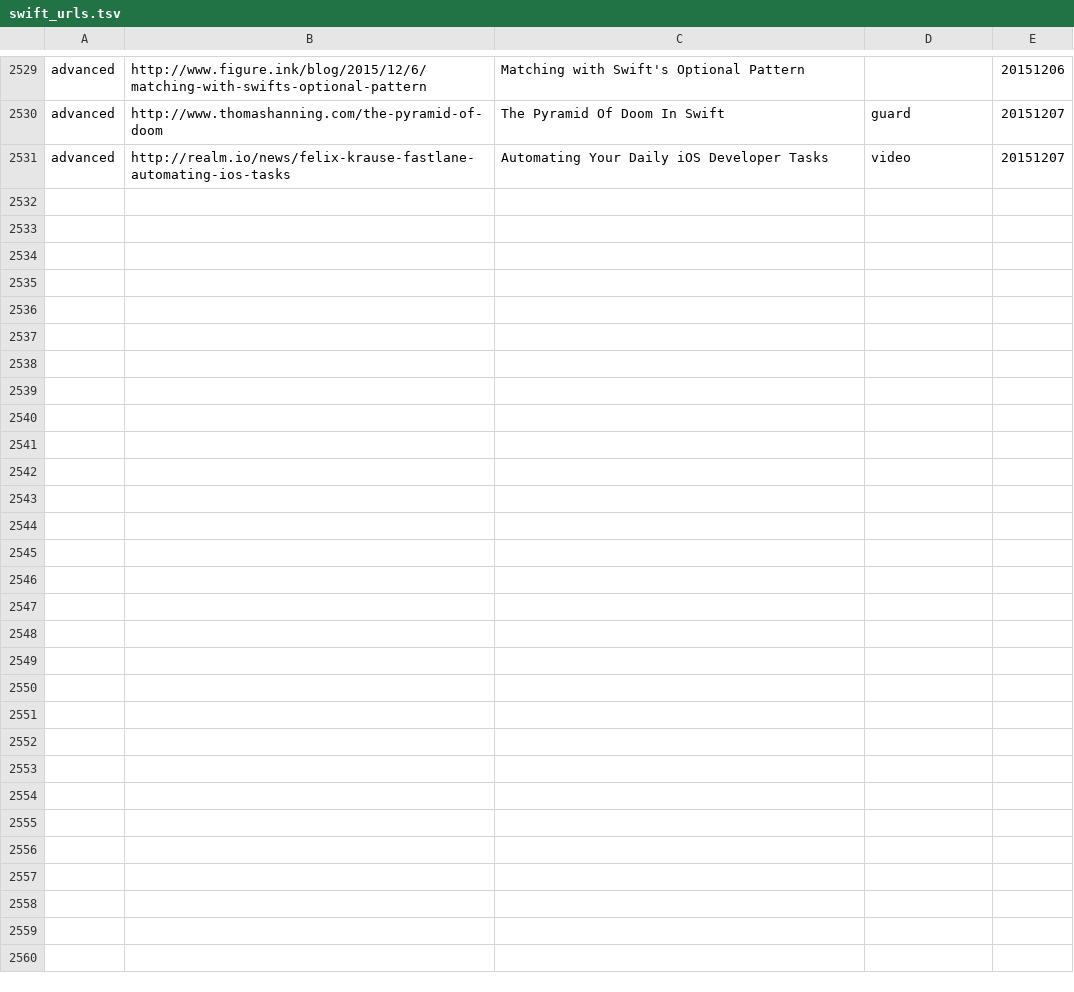
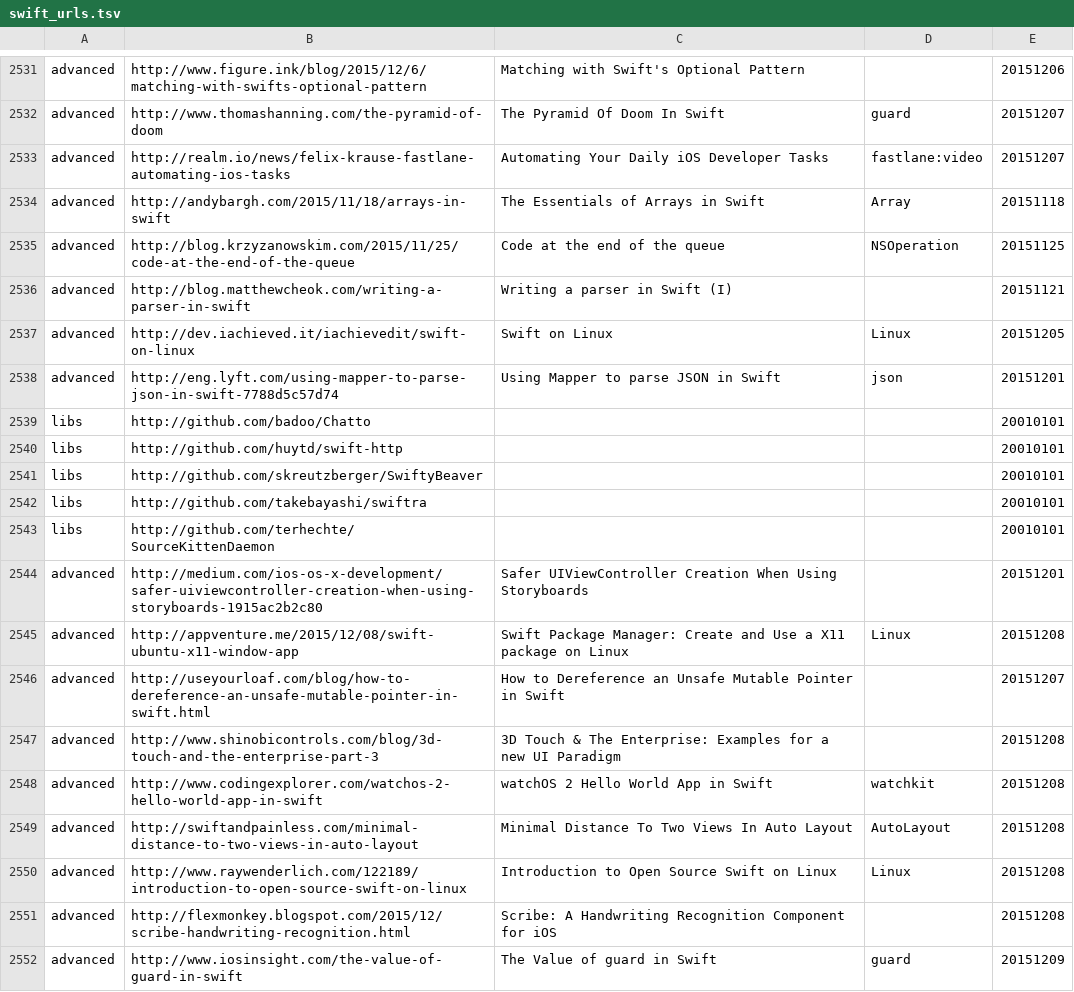
Before and after one commit to melling/SwiftResources, a TSV file: swift_urls.tsv, drawn as a sheet; only a part is shown, gaps mark what is left out; the diff covers the shown part only.

Commit message:
More urls

```diff
--- a/swift_urls.tsv
+++ b/swift_urls.tsv
@@ -2530,2 +2532,21 @@ advanced	http://www.figure.ink/blog/2015/12/6/matching-with-swifts-optional-patt
 advanced	http://www.thomashanning.com/the-pyramid-of-doom	The Pyramid Of Doom In Swift	guard	20151207
-advanced	http://realm.io/news/felix-krause-fastlane-automating-ios-tasks	Automating Your Daily iOS Developer Tasks	video	20151207
+advanced	http://realm.io/news/felix-krause-fastlane-automating-ios-tasks	Automating Your Daily iOS Developer Tasks	fastlane:video	20151207
+advanced	http://andybargh.com/2015/11/18/arrays-in-swift	The Essentials of Arrays in Swift	Array	20151118
+advanced	http://blog.krzyzanowskim.com/2015/11/25/code-at-the-end-of-the-queue	Code at the end of the queue	NSOperation	20151125
+advanced	http://blog.matthewcheok.com/writing-a-parser-in-swift	Writing a parser in Swift (I)		20151121
+advanced	http://dev.iachieved.it/iachievedit/swift-on-linux	Swift on Linux	Linux	20151205
+advanced	http://eng.lyft.com/using-mapper-to-parse-json-in-swift-7788d5c57d74	Using Mapper to parse JSON in Swift	json	20151201
+libs	http://github.com/badoo/Chatto			20010101
+libs	http://github.com/huytd/swift-http			20010101
+libs	http://github.com/skreutzberger/SwiftyBeaver			20010101
+libs	http://github.com/takebayashi/swiftra			20010101
+libs	http://github.com/terhechte/SourceKittenDaemon			20010101
+advanced	http://medium.com/ios-os-x-development/safer-uiviewcontroller-creation-when-using-storyboards-1915ac2b2c80	Safer UIViewController Creation When Using Storyboards		20151201
+advanced	http://appventure.me/2015/12/08/swift-ubuntu-x11-window-app	Swift Package Manager: Create and Use a X11 package on Linux	Linux	20151208
+advanced	http://useyourloaf.com/blog/how-to-dereference-an-unsafe-mutable-pointer-in-swift.html	How to Dereference an Unsafe Mutable Pointer in Swift		20151207
+advanced	http://www.shinobicontrols.com/blog/3d-touch-and-the-enterprise-part-3	3D Touch & The Enterprise: Examples for a new UI Paradigm		20151208
+advanced	http://www.codingexplorer.com/watchos-2-hello-world-app-in-swift	watchOS 2 Hello World App in Swift	watchkit	20151208
+advanced	http://swiftandpainless.com/minimal-distance-to-two-views-in-auto-layout	Minimal Distance To Two Views In Auto Layout	AutoLayout	20151208
+advanced	http://www.raywenderlich.com/122189/introduction-to-open-source-swift-on-linux	Introduction to Open Source Swift on Linux	Linux	20151208
+advanced	http://flexmonkey.blogspot.com/2015/12/scribe-handwriting-recognition.html	Scribe: A Handwriting Recognition Component for iOS		20151208
+advanced	http://www.iosinsight.com/the-value-of-guard-in-swift	The Value of guard in Swift	guard	20151209
```
Also changed, not shown: 19 added rows and 23 edited cells elsewhere in this file.
